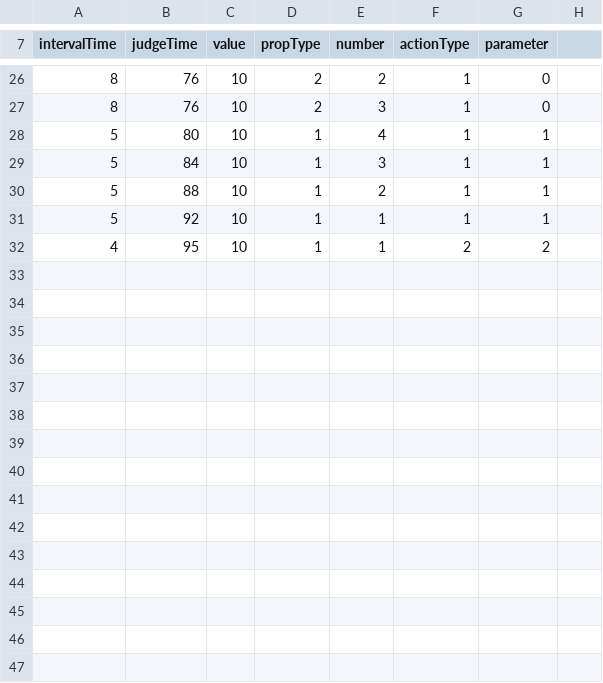
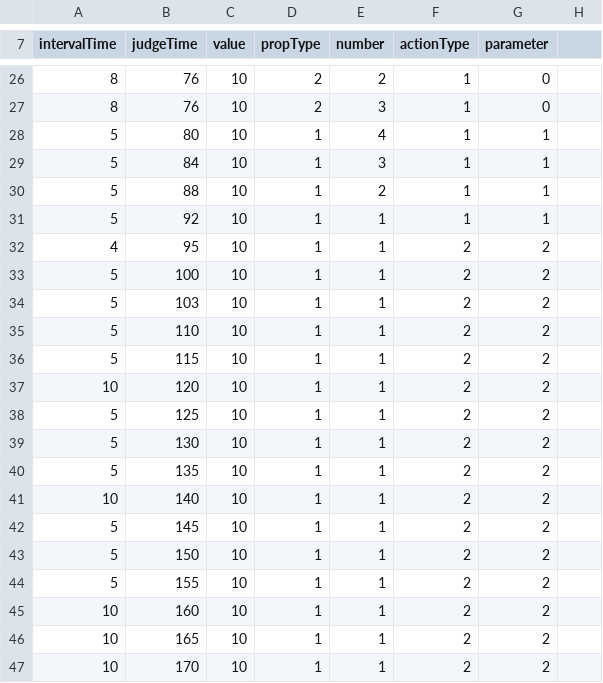
Before and after one commit to sittan2/ProjectCurtainCall, a CSV file: Assets/Resources/CSV/Task.csv, drawn as a sheet; only a part is shown, gaps mark what is left out; the diff names each change by its address in the sheet, - before the commit and + after, or states it on an @@ line.

```diff
--- a/Assets/Resources/CSV/Task.csv
+++ b/Assets/Resources/CSV/Task.csv
+row 33: 5 | 100 | 10 | 1 | 1 | 2 | 2
+row 34: 5 | 103 | 10 | 1 | 1 | 2 | 2
+row 35: 5 | 110 | 10 | 1 | 1 | 2 | 2
+row 36: 5 | 115 | 10 | 1 | 1 | 2 | 2
+row 37: 10 | 120 | 10 | 1 | 1 | 2 | 2
+row 38: 5 | 125 | 10 | 1 | 1 | 2 | 2
+row 39: 5 | 130 | 10 | 1 | 1 | 2 | 2
+row 40: 5 | 135 | 10 | 1 | 1 | 2 | 2
+row 41: 10 | 140 | 10 | 1 | 1 | 2 | 2
+row 42: 5 | 145 | 10 | 1 | 1 | 2 | 2
+row 43: 5 | 150 | 10 | 1 | 1 | 2 | 2
+row 44: 5 | 155 | 10 | 1 | 1 | 2 | 2
+row 45: 10 | 160 | 10 | 1 | 1 | 2 | 2
+row 46: 10 | 165 | 10 | 1 | 1 | 2 | 2
+row 47: 10 | 170 | 10 | 1 | 1 | 2 | 2
```
Also changed, not shown: 2 other files.
